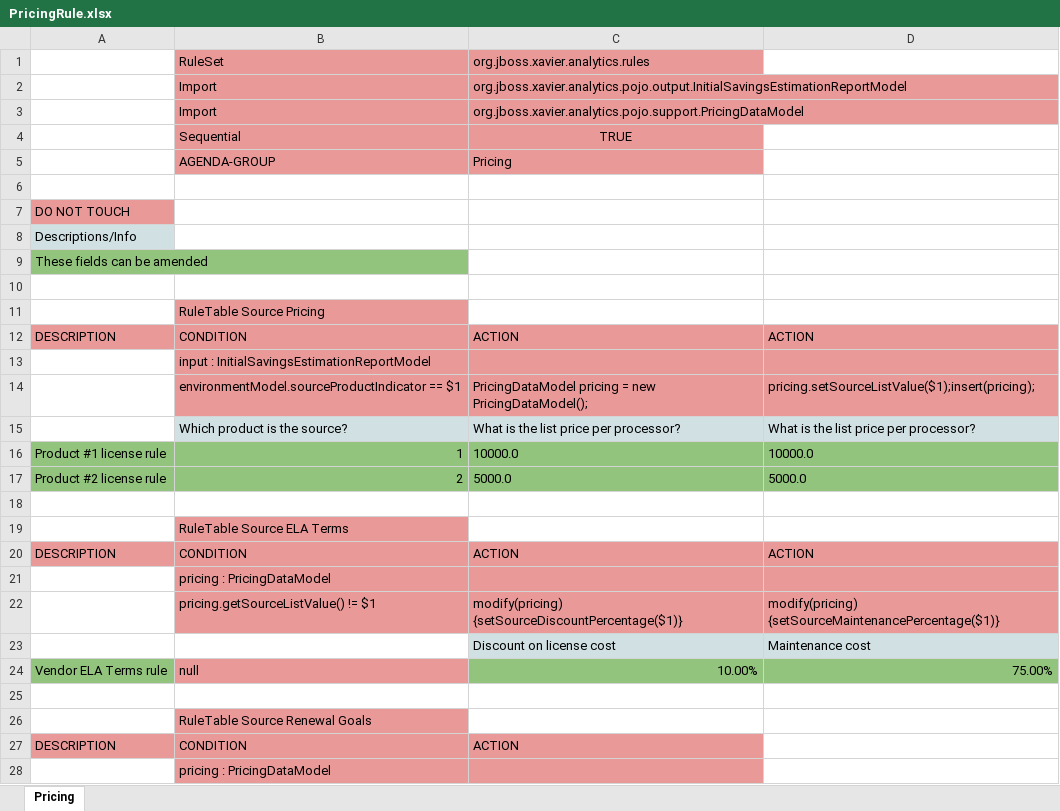
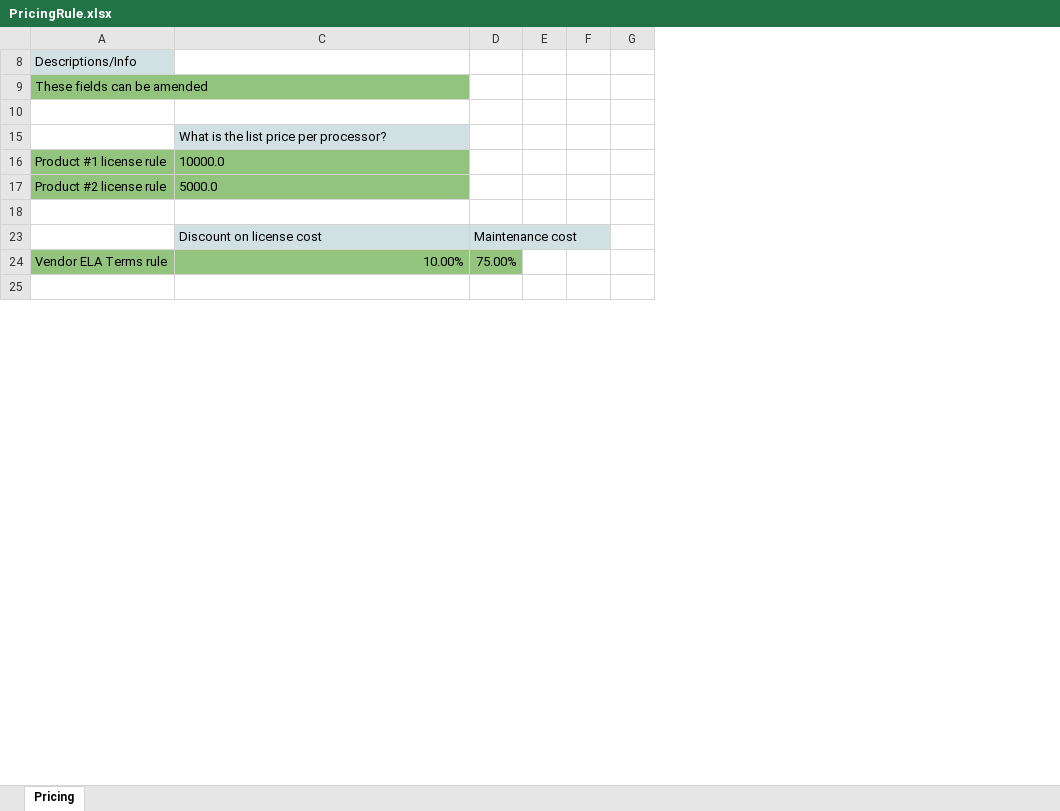
Before and after one commit to project-xavier/xavier-analytics, an Excel workbook: src/main/resources/org/jboss/xavier/analytics/rules/PricingRule.xlsx, sheet Pricing, drawn as a sheet; only a part is shown; values as stored, in another font and other column widths than the file's, no borders; charts and pictures not drawn; removed rows and columns are numbered as before the commit, all else as after; the diff covers the shown part only; the diff names each change by its address in the sheet, - before the commit and + after, or states it on an @@ line.

Commit message:
MIGENG-65 Added 'Pricing' rules with tests (#6)
* MIGENG-65 Added 'Pricing' rules with tests

* MIGENG-65 Improved the tests after the new fields added to EnvironmentModel

```diff
--- a/src/main/resources/org/jboss/xavier/analytics/rules/PricingRule.xlsx (sheet Pricing)
+++ b/src/main/resources/org/jboss/xavier/analytics/rules/PricingRule.xlsx (sheet Pricing)
@@ column B hidden, rows 15-17: Which product is the source? | 1 | 2; row 24: null @@
-column D, rows 15-17: What is the list price per processor? | 10000.0 | 5000.0; rows 23-24: Maintenance cost | 75.00%
+column D, rows 23-24: Maintenance cost | 75.00%
+column E, empty
+column F, empty
+column G, empty
-row 1:  | RuleSet | org.jboss.xavier.analytics.rules
-row 2:  | Import | org.jboss.xavier.analytics.pojo.output.InitialSavingsEstimationReportModel
-row 3:  | Import | org.jboss.xavier.analytics.pojo.support.PricingDataModel
-row 4:  | Sequential | TRUE
-row 5:  | AGENDA-GROUP | Pricing
-row 6: (empty)
@@ row 7 hidden: DO NOT TOUCH @@
-row 11:  | RuleTable Source Pricing
-row 12: DESCRIPTION | CONDITION | ACTION | ACTION
@@ row 13 hidden:  | input : InitialSavingsEstimationReportModel @@
-row 14:  | environmentModel.sourceProductIndicator == $1 | PricingDataModel pricing = new PricingDataModel(); | pricing.setSourceListValue($1);insert(pricing);
-row 19:  | RuleTable Source ELA Terms
-row 20: DESCRIPTION | CONDITION | ACTION | ACTION
-row 21:  | pricing : PricingDataModel
-row 22:  | pricing.getSourceListValue() != $1 | modify(pricing) {setSourceDiscountPercentage($1)} | modify(pricing) {setSourceMaintenancePercentage($1)}
-row 26:  | RuleTable Source Renewal Goals
-row 27: DESCRIPTION | CONDITION | ACTION
-row 28:  | pricing : PricingDataModel
```
Also changed, not shown: 23 added rows and 1 removed row elsewhere in this sheet, hidden cells, 6 other files.
